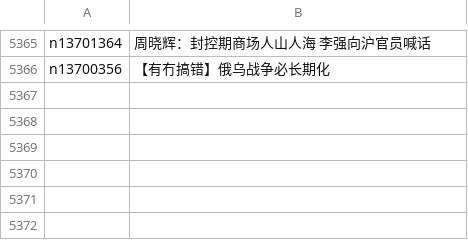
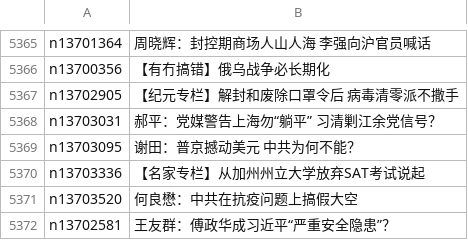
Before and after one commit to easy2view/epoch-comment, a CSV file: indexes/nsc1025.csv, drawn as a sheet; only a part is shown, gaps mark what is left out; the diff names each change by its address in the sheet, - before the commit and + after, or states it on an @@ line.

```diff
--- a/indexes/nsc1025.csv
+++ b/indexes/nsc1025.csv
+row 5367: n13702905 | 【纪元专栏】解封和废除口罩令后 病毒清零派不撒手
+row 5368: n13703031 | 郝平：党媒警告上海勿“躺平” 习清剿江余党信号？
+row 5369: n13703095 | 谢田：普京撼动美元 中共为何不能？
+row 5370: n13703336 | 【名家专栏】从加州州立大学放弃SAT考试说起
+row 5371: n13703520 | 何良懋：中共在抗疫问题上搞假大空
+row 5372: n13702581 | 王友群：傅政华成习近平“严重安全隐患”？
```
Also changed, not shown: indexes/nsc993.csv, 18 other files.
